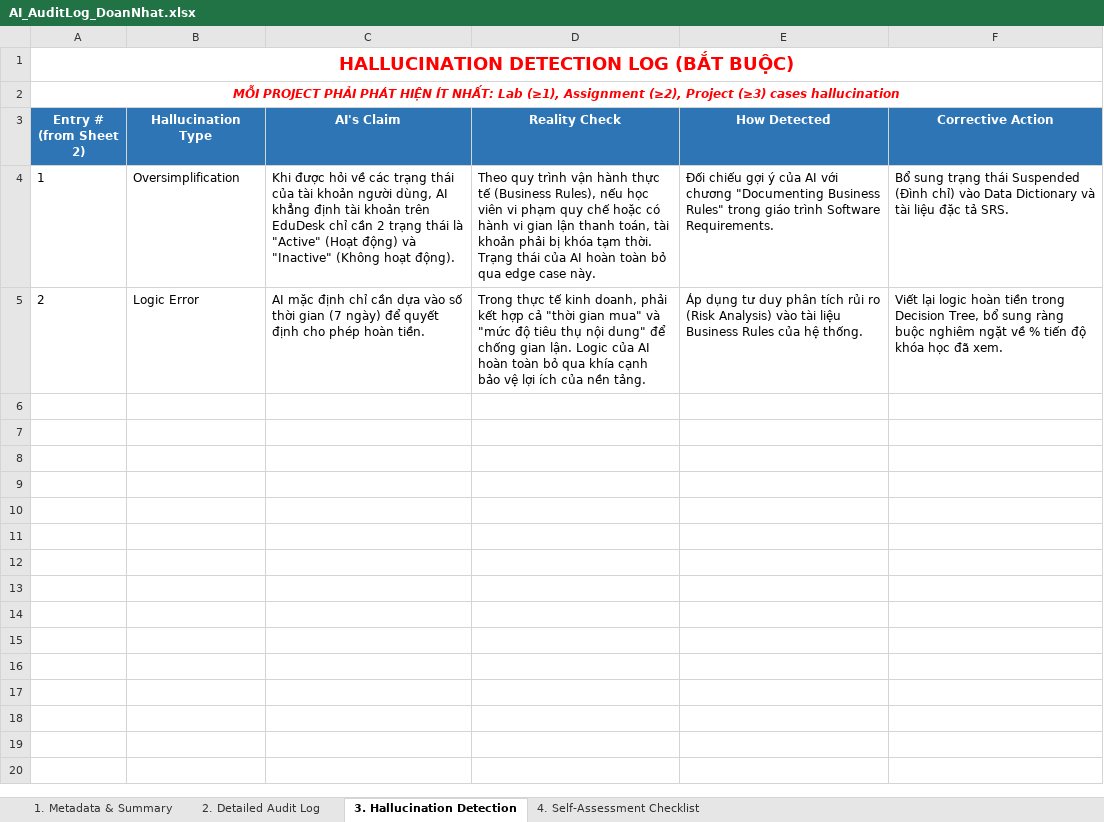
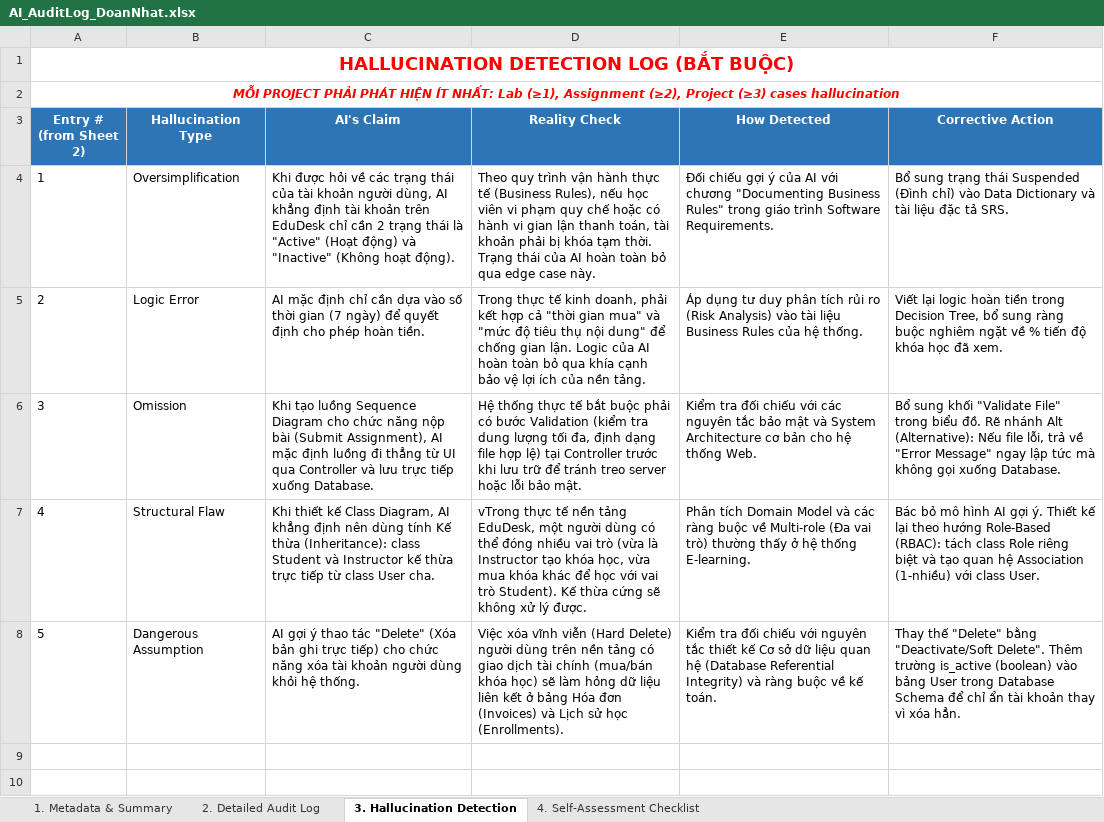
Before and after one commit to FUSU26SWR302/ai-audit-log-DoanNhat219, an Excel workbook: AI_AuditLog_DoanNhat.xlsx, sheet 3. Hallucination Detection, drawn as a sheet; only a part is shown; the shorter side is filled out with more unchanged rows; values as stored, in another font and other column widths than the file's, no borders; the diff names each change by its address in the sheet, - before the commit and + after, or states it on an @@ line.

```diff
--- a/AI_AuditLog_DoanNhat.xlsx (sheet 3. Hallucination Detection)
+++ b/AI_AuditLog_DoanNhat.xlsx (sheet 3. Hallucination Detection)
-row 6: (empty)
+row 6: 3 | Omission | Khi tạo luồng Sequence Diagram cho chức năng nộp bài (Submit Assignment), AI mặc định luồng đi thẳng từ UI qua Controller và lưu trực tiếp xuống Database. | Hệ thống thực tế bắt buộc phải có bước Validation (kiểm tra dung lượng tối đa, định dạng file hợp lệ) tại Controller trước khi lưu trữ để tránh treo server hoặc lỗi bảo mật. | Kiểm tra đối chiếu với các nguyên tắc bảo mật và System Architecture cơ bản cho hệ thống Web. | Bổ sung khối "Validate File" trong biểu đồ. Rẽ nhánh Alt (Alternative): Nếu file lỗi, trả về "Error Message" ngay lập tức mà không gọi xuống Database.
-row 7: (empty)
+row 7: 4 | Structural Flaw | Khi thiết kế Class Diagram, AI khẳng định nên dùng tính Kế thừa (Inheritance): class Student và Instructor kế thừa trực tiếp từ class User cha. | vTrong thực tế nền tảng EduDesk, một người dùng có thể đóng nhiều vai trò (vừa là Instructor tạo khóa học, vừa mua khóa khác để học với vai trò Student). Kế thừa cứng sẽ không xử lý được. | Phân tích Domain Model và các ràng buộc về Multi-role (Đa vai trò) thường thấy ở hệ thống E-learning. | Bác bỏ mô hình AI gợi ý. Thiết kế lại theo hướng Role-Based (RBAC): tách class Role riêng biệt và tạo quan hệ Association (1-nhiều) với class User.
-row 8: (empty)
+row 8: 5 | Dangerous Assumption | AI gợi ý thao tác "Delete" (Xóa bản ghi trực tiếp) cho chức năng xóa tài khoản người dùng khỏi hệ thống. | Việc xóa vĩnh viễn (Hard Delete) người dùng trên nền tảng có giao dịch tài chính (mua/bán khóa học) sẽ làm hỏng dữ liệu liên kết ở bảng Hóa đơn (Invoices) và Lịch sử học (Enrollments). | Kiểm tra đối chiếu với nguyên tắc thiết kế Cơ sở dữ liệu quan hệ (Database Referential Integrity) và ràng buộc về kế toán. | Thay thế "Delete" bằng "Deactivate/Soft Delete". Thêm trường is_active (boolean) vào bảng User trong Database Schema để chỉ ẩn tài khoản thay vì xóa hẳn.
```
Also changed, not shown: sheet 2. Detailed Audit Log.
